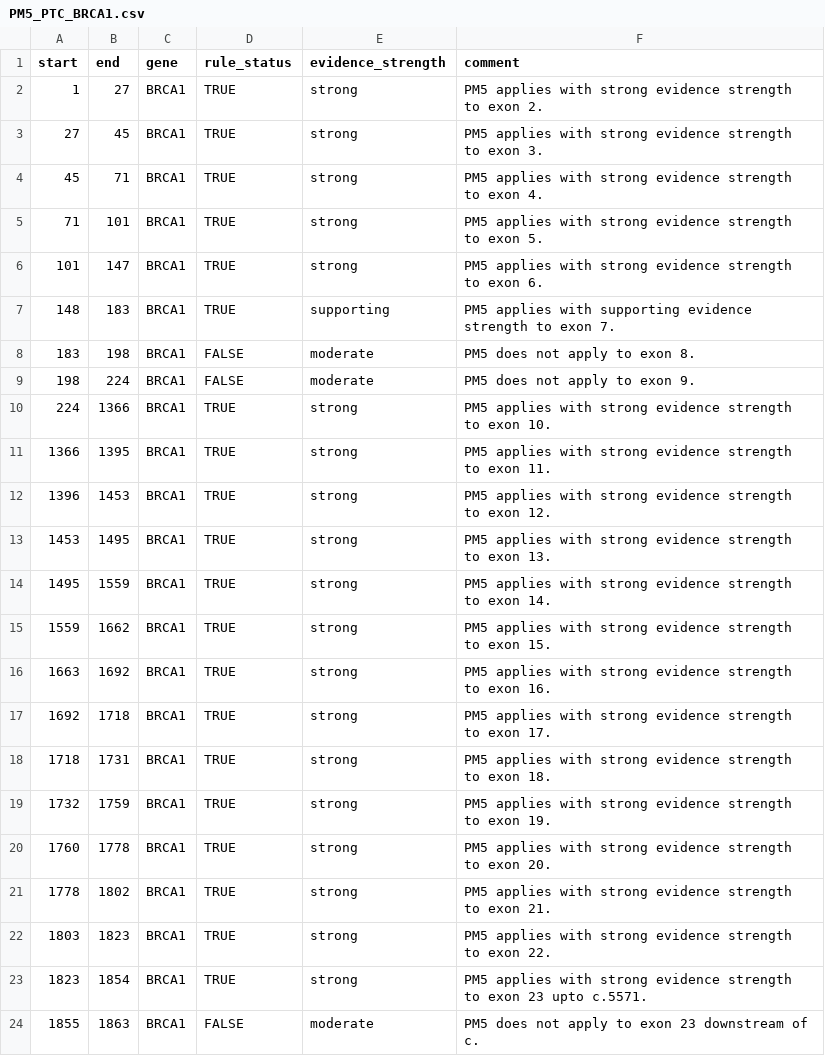
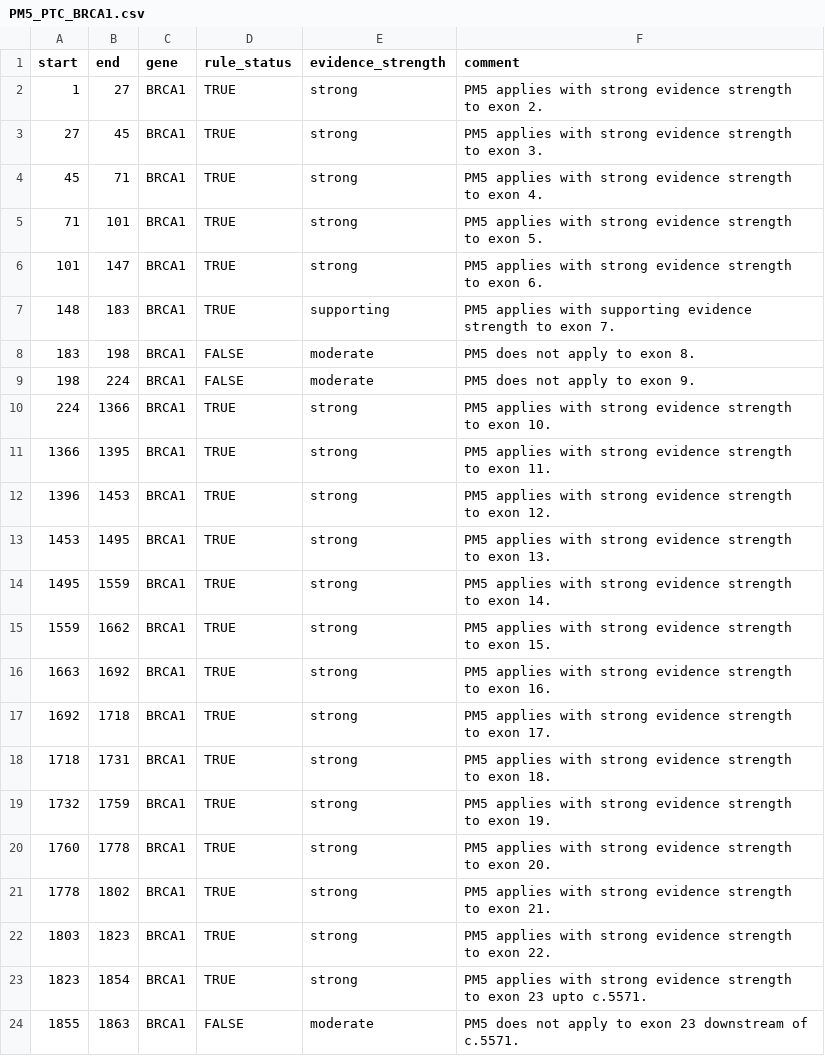
Before and after one commit to akatzke/HerediClassify, a CSV file: data/PM5_annotations/PM5_PTC_BRCA1.csv, drawn as a sheet.

```diff
--- a/data/PM5_annotations/PM5_PTC_BRCA1.csv
+++ b/data/PM5_annotations/PM5_PTC_BRCA1.csv
@@ -23,2 +23,2 @@ start	end	gene	rule_status	evidence_strength	comment
 1823	1854	BRCA1	TRUE	strong	PM5 applies with strong evidence strength to exon 23 upto c.5571.
-1855	1863	BRCA1	FALSE	moderate	PM5 does not apply to exon 23 downstream of c.
+1855	1863	BRCA1	FALSE	moderate	PM5 does not apply to exon 23 downstream of c.5571.
```
Also changed, not shown: data/PM5_annotations/PM5_PTC_BRCA2.csv.
